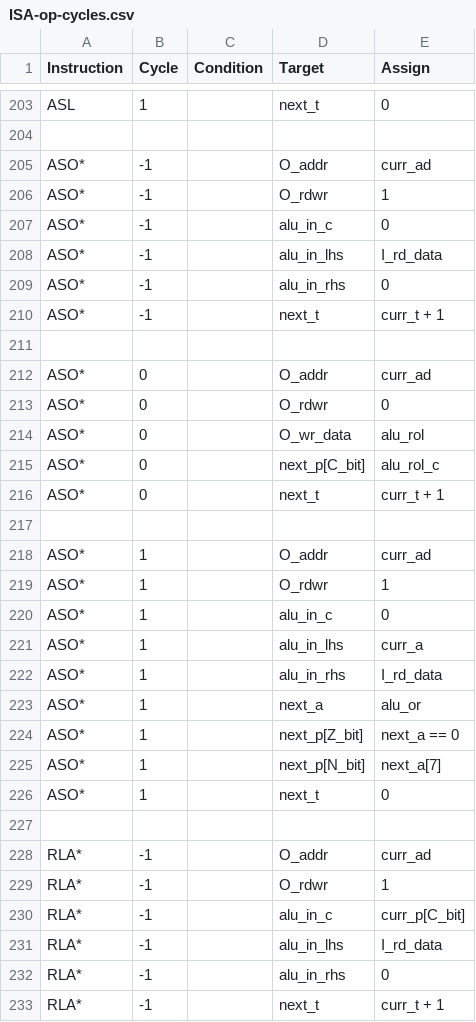
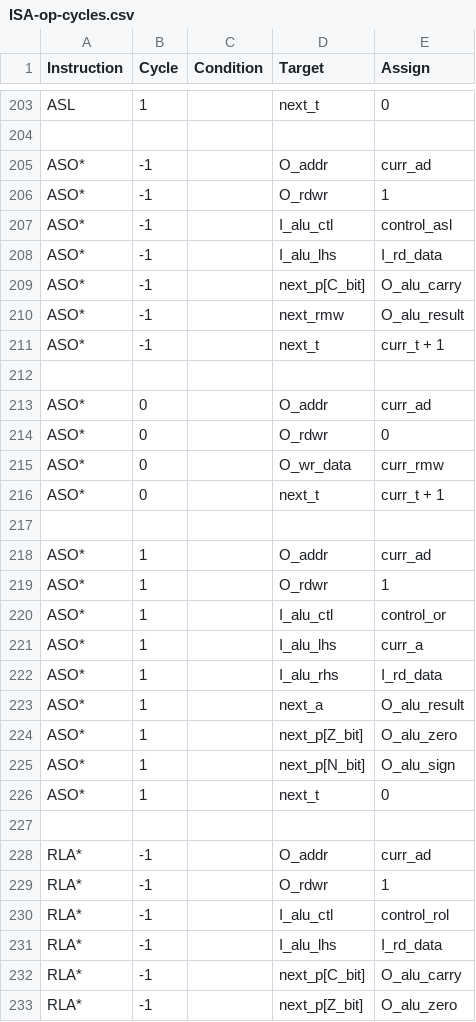
Before and after one commit to 2bitsin/Q2A03, a CSV file: data/ISA-op-cycles.csv, drawn as a sheet; only a part is shown, gaps mark what is left out; the shorter side is filled out with more unchanged rows; the diff covers the shown part only.

```diff
--- a/data/ISA-op-cycles.csv
+++ b/data/ISA-op-cycles.csv
@@ -206,5 +206,6 @@
 "ASO*",-1,,"O_rdwr",1
-"ASO*",-1,,"alu_in_c",0
-"ASO*",-1,,"alu_in_lhs","I_rd_data"
-"ASO*",-1,,"alu_in_rhs",0
+"ASO*",-1,,"I_alu_ctl","control_asl"
+"ASO*",-1,,"I_alu_lhs","I_rd_data"
+"ASO*",-1,,"next_p[C_bit]","O_alu_carry"
+"ASO*",-1,,"next_rmw","O_alu_result"
 "ASO*",-1,,"next_t","curr_t + 1 "
@@ -213,4 +214,3 @@
 "ASO*",0,,"O_rdwr",0
-"ASO*",0,,"O_wr_data","alu_rol"
-"ASO*",0,,"next_p[C_bit]","alu_rol_c"
+"ASO*",0,,"O_wr_data","curr_rmw"
 "ASO*",0,,"next_t","curr_t + 1 "
@@ -219,8 +219,8 @@
 "ASO*",1,,"O_rdwr",1
-"ASO*",1,,"alu_in_c",0
-"ASO*",1,,"alu_in_lhs","curr_a"
-"ASO*",1,,"alu_in_rhs","I_rd_data"
-"ASO*",1,,"next_a","alu_or"
-"ASO*",1,,"next_p[Z_bit]","next_a == 0"
-"ASO*",1,,"next_p[N_bit]","next_a[7]"
+"ASO*",1,,"I_alu_ctl","control_or"
+"ASO*",1,,"I_alu_lhs","curr_a"
+"ASO*",1,,"I_alu_rhs","I_rd_data"
+"ASO*",1,,"next_a","O_alu_result"
+"ASO*",1,,"next_p[Z_bit]","O_alu_zero"
+"ASO*",1,,"next_p[N_bit]","O_alu_sign"
 "ASO*",1,,"next_t",0
@@ -229,4 +229,5 @@
 "RLA*",-1,,"O_rdwr",1
-"RLA*",-1,,"alu_in_c","curr_p[C_bit]"
-"RLA*",-1,,"alu_in_lhs","I_rd_data"
-"RLA*",-1,,"alu_in_rhs",0
+"RLA*",-1,,"I_alu_ctl","control_rol"
+"RLA*",-1,,"I_alu_lhs","I_rd_data"
+"RLA*",-1,,"next_p[C_bit]","O_alu_carry"
+"RLA*",-1,,"next_p[Z_bit]","O_alu_zero"
```
Also changed, not shown: 17 added rows, 16 removed rows and 37 edited cells elsewhere in this file, 3 other files.
